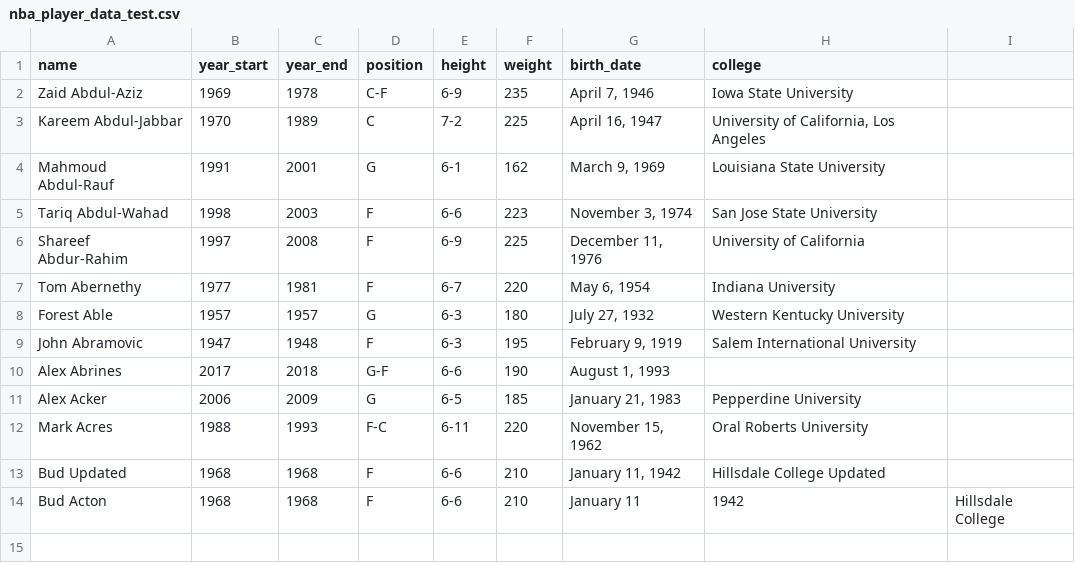
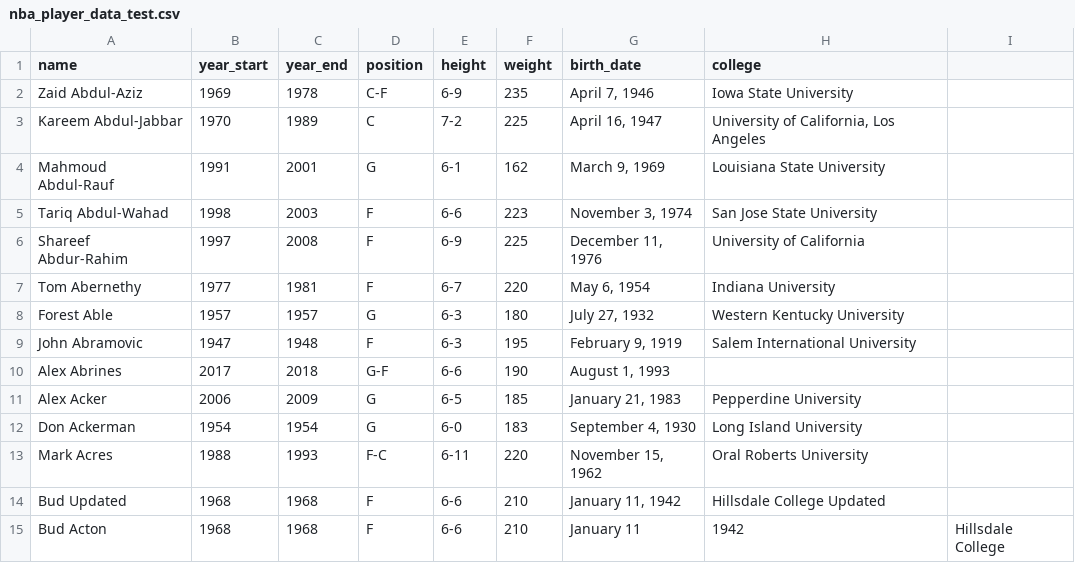
Before and after one commit to yogimathius/my_sqlite, a CSV file: nba_player_data_test.csv, drawn as a sheet; the diff names each change by its address in the sheet, - before the commit and + after, or states it on an @@ line.

```diff
--- a/nba_player_data_test.csv
+++ b/nba_player_data_test.csv
+row 12: Don Ackerman | 1954 | 1954 | G | 6-0 | 183 | September 4, 1930 | Long Island University
```
Also changed, not shown: 1 other file.
